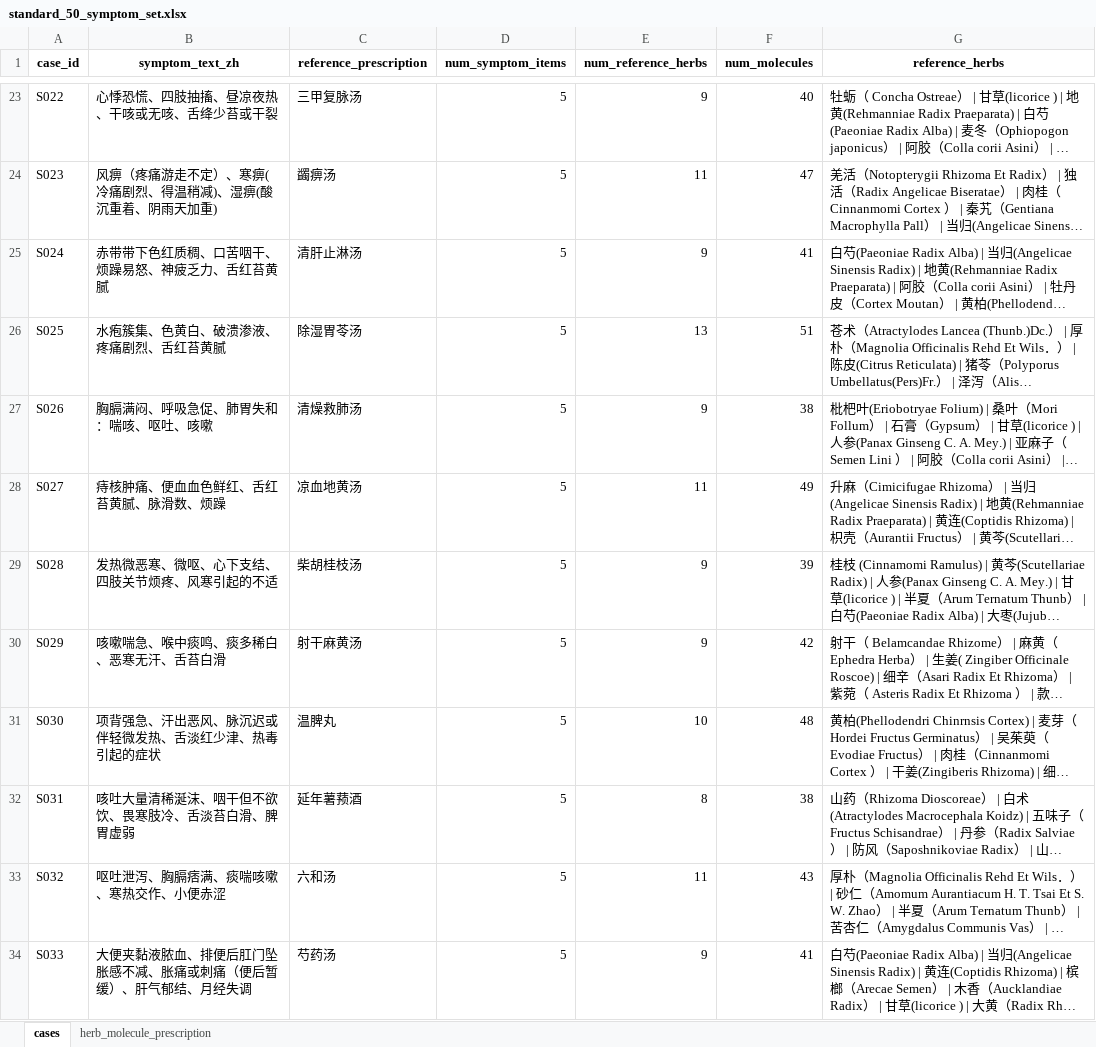
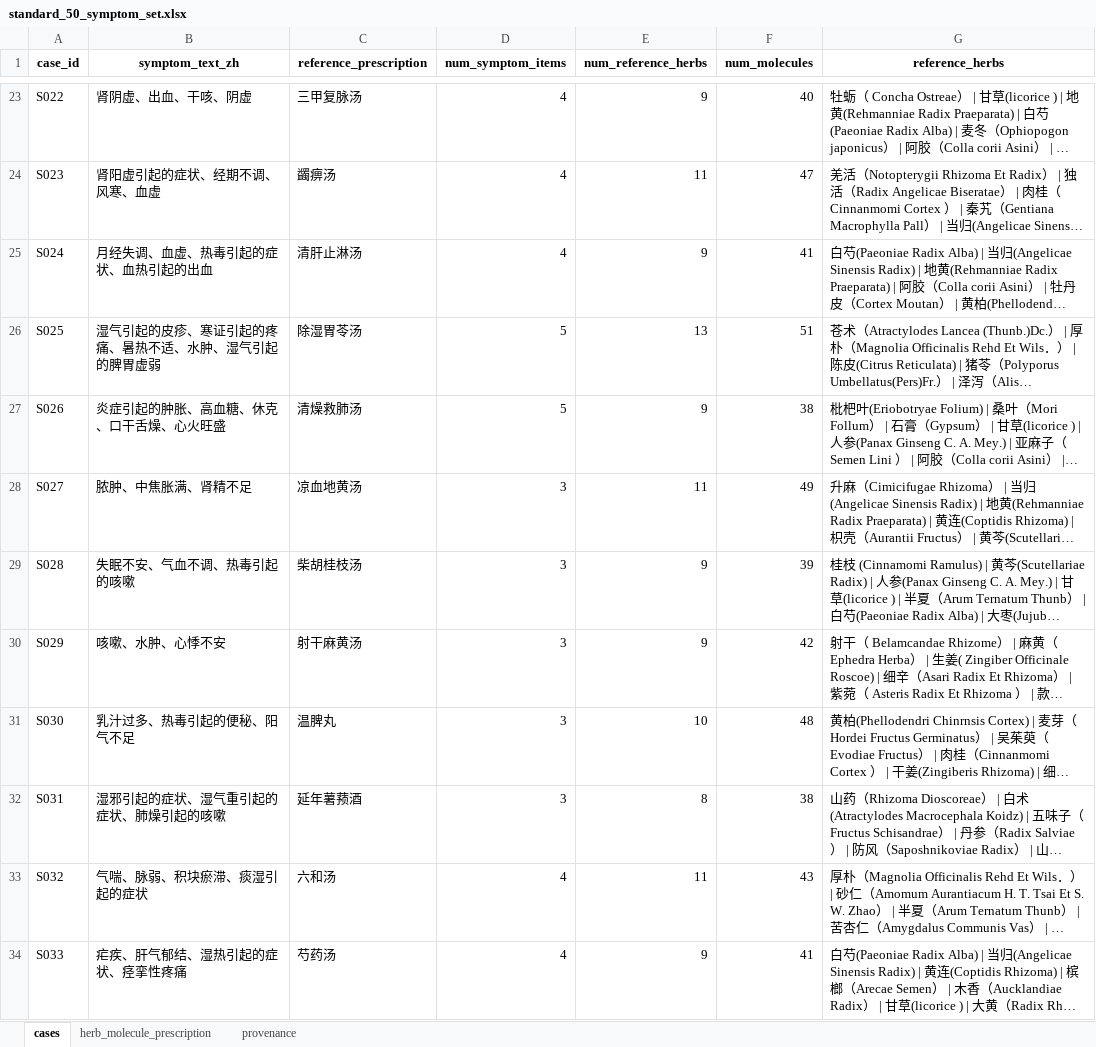
Before and after one commit to WangJun302/CoTCM-Net, an Excel workbook: CoTCM/data/standard_set_50/standard_50_symptom_set.xlsx, sheet cases, drawn as a sheet; only a part is shown, gaps mark what is left out; long unchanged cells end in …; values as stored, in another font and other column widths than the file's, no borders; the diff covers the shown part only; the diff names each change by its address in the sheet, - before the commit and + after, or states it on an @@ line.

```diff
--- a/CoTCM/data/standard_set_50/standard_50_symptom_set.xlsx (sheet cases)
+++ b/CoTCM/data/standard_set_50/standard_50_symptom_set.xlsx (sheet cases)
+sheet tab: provenance
-B23 (symptom_text_zh): 心悸恐慌、四肢抽搐、昼凉夜热、干咳或无咳、舌绛少苔或干裂
+B23 (symptom_text_zh): 肾阴虚、出血、干咳、阴虚
-D23:D25 (num_symptom_items): 5
+D23:D25 (num_symptom_items): 4
-B24 (symptom_text_zh): 风痹（疼痛游走不定）、寒痹(冷痛剧烈、得温稍减)、湿痹(酸沉重着、阴雨天加重)
+B24 (symptom_text_zh): 肾阳虚引起的症状、经期不调、风寒、血虚
-B25 (symptom_text_zh): 赤带带下色红质稠、口苦咽干、烦躁易怒、神疲乏力、舌红苔黄腻
+B25 (symptom_text_zh): 月经失调、血虚、热毒引起的症状、血热引起的出血
-B26 (symptom_text_zh): 水疱簇集、色黄白、破溃渗液、疼痛剧烈、舌红苔黄腻
+B26 (symptom_text_zh): 湿气引起的皮疹、寒证引起的疼痛、暑热不适、水肿、湿气引起的脾胃虚弱
-B27 (symptom_text_zh): 胸膈满闷、呼吸急促、肺胃失和：喘咳、呕吐、咳嗽
+B27 (symptom_text_zh): 炎症引起的肿胀、高血糖、休克、口干舌燥、心火旺盛
-B28 (symptom_text_zh): 痔核肿痛、便血血色鲜红、舌红苔黄腻、脉滑数、烦躁
+B28 (symptom_text_zh): 脓肿、中焦胀满、肾精不足
-D28:D32 (num_symptom_items): 5
+D28:D32 (num_symptom_items): 3
-B29 (symptom_text_zh): 发热微恶寒、微呕、心下支结、四肢关节烦疼、风寒引起的不适
+B29 (symptom_text_zh): 失眠不安、气血不调、热毒引起的咳嗽
-B30 (symptom_text_zh): 咳嗽喘急、喉中痰鸣、痰多稀白、恶寒无汗、舌苔白滑
+B30 (symptom_text_zh): 咳嗽、水肿、心悸不安
-B31 (symptom_text_zh): 项背强急、汗出恶风、脉沉迟或伴轻微发热、舌淡红少津、热毒引起的症状
+B31 (symptom_text_zh): 乳汁过多、热毒引起的便秘、阳气不足
-B32 (symptom_text_zh): 咳吐大量清稀涎沫、咽干但不欲饮、畏寒肢冷、舌淡苔白滑、脾胃虚弱
+B32 (symptom_text_zh): 湿邪引起的症状、湿气重引起的症状、肺燥引起的咳嗽
-B33 (symptom_text_zh): 呕吐泄泻、胸膈痞满、痰喘咳嗽、寒热交作、小便赤涩
+B33 (symptom_text_zh): 气喘、脉弱、积块瘀滞、痰湿引起的症状
-D33:D34 (num_symptom_items): 5
+D33:D34 (num_symptom_items): 4
-B34 (symptom_text_zh): 大便夹黏液脓血、排便后肛门坠胀感不减、胀痛或刺痛（便后暂缓）、肝气郁结、月经失调
+B34 (symptom_text_zh): 疟疾、肝气郁结、湿热引起的症状、痉挛性疼痛
```
Also changed, not shown: 66 edited cells elsewhere in this sheet, sheet herb_molecule_prescription, 12 other files.
